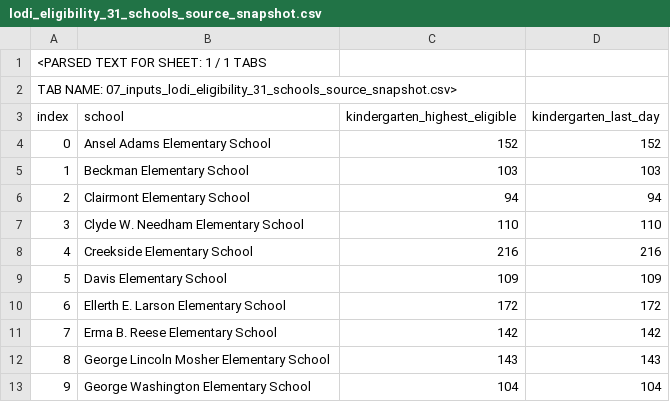
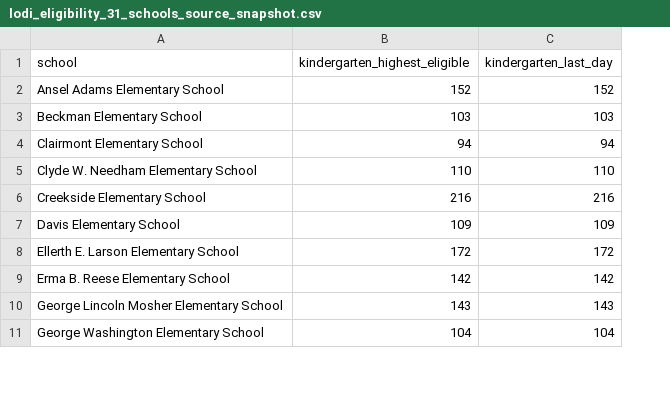
Before and after one commit to taielucile/ca-school-lunch-attendance, a CSV file: studies/lodi_2025_26/inputs/lodi_eligibility_31_schools_source_snapshot.csv, drawn as a sheet; only a part is shown; removed rows and columns are numbered as before the commit, all else as after; the diff names each change by its address in the sheet, - before the commit and + after, or states it on an @@ line.

```diff
--- a/studies/lodi_2025_26/inputs/lodi_eligibility_31_schools_source_snapshot.csv
+++ b/studies/lodi_2025_26/inputs/lodi_eligibility_31_schools_source_snapshot.csv
-column A (index), rows 4-13: 0 | 1 | 2 | 3 | 4 | 5 | 6 | 7 | 8 | 9
-row 1: <PARSED TEXT FOR SHEET: 1 / 1 TABS
-row 2: TAB NAME: 07_inputs_lodi_eligibility_31_schools_source_snapshot.csv>
```
Also changed, not shown: studies/lodi_2025_26/inputs/lodi_meals_extracted_2025_26.csv, studies/lodi_2025_26/inputs/lodi_state_proxy_snapshot_2025_26.csv, 3 other files.
